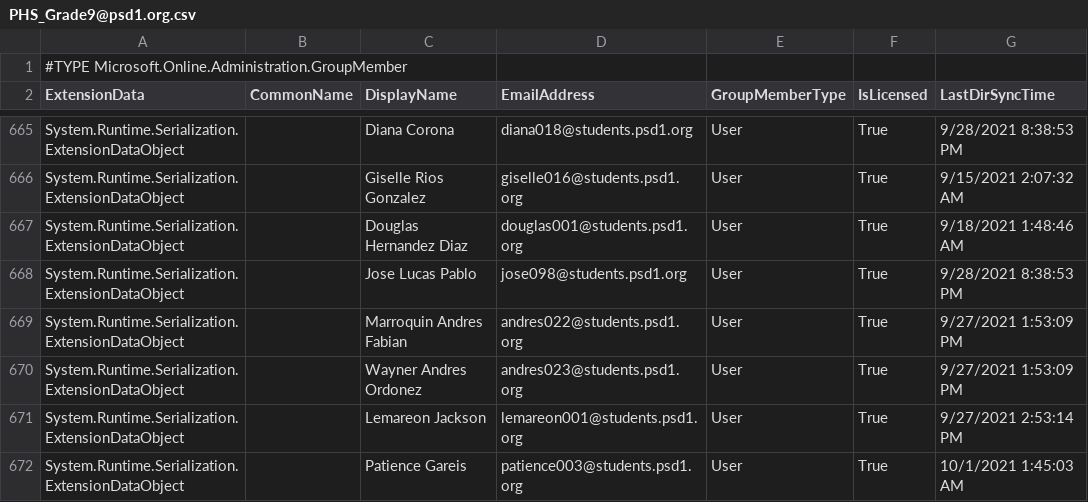
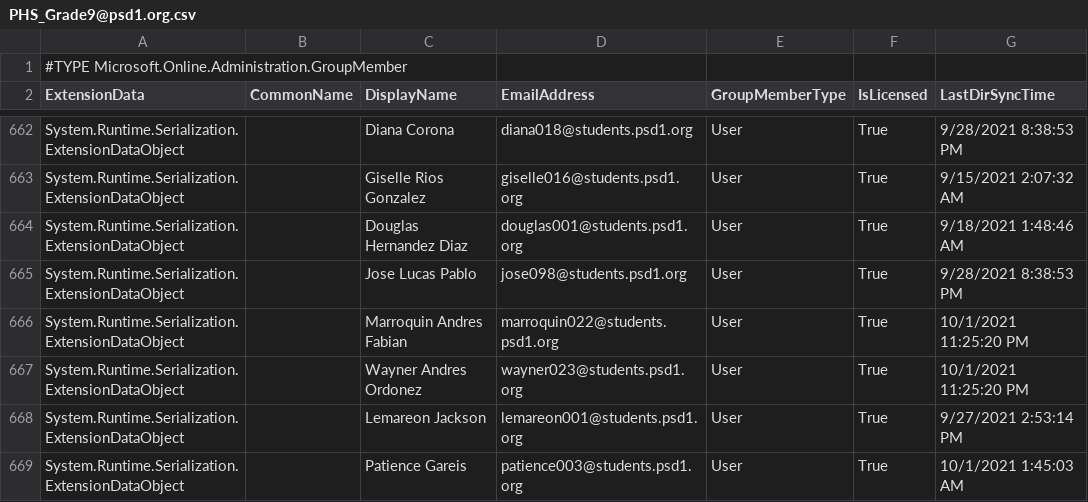
Before and after one commit to j-o-h-n-w-e-i-s/Misc, a CSV file: PHS_Grade9@psd1.org.csv, drawn as a sheet; only a part is shown, gaps mark what is left out; addresses are those after the commit; the diff covers the shown part only; the diff names each change by its address in the sheet, - before the commit and + after, or states it on an @@ line.

```diff
--- a/PHS_Grade9@psd1.org.csv
+++ b/PHS_Grade9@psd1.org.csv
-D666 (EmailAddress): andres022@students.psd1.org
+D666 (EmailAddress): marroquin022@students.psd1.org
-G666:G667 (LastDirSyncTime): 9/27/2021 1:53:09 PM
+G666:G667 (LastDirSyncTime): 10/1/2021 11:25:20 PM
-D667 (EmailAddress): andres023@students.psd1.org
+D667 (EmailAddress): wayner023@students.psd1.org
```
Also changed, not shown: 5 added rows, 6 removed rows and 11 edited cells elsewhere in this file, PHS-Certificated@psd1.org.csv, PHS-Classified@psd1.org.csv, 7 other files.
